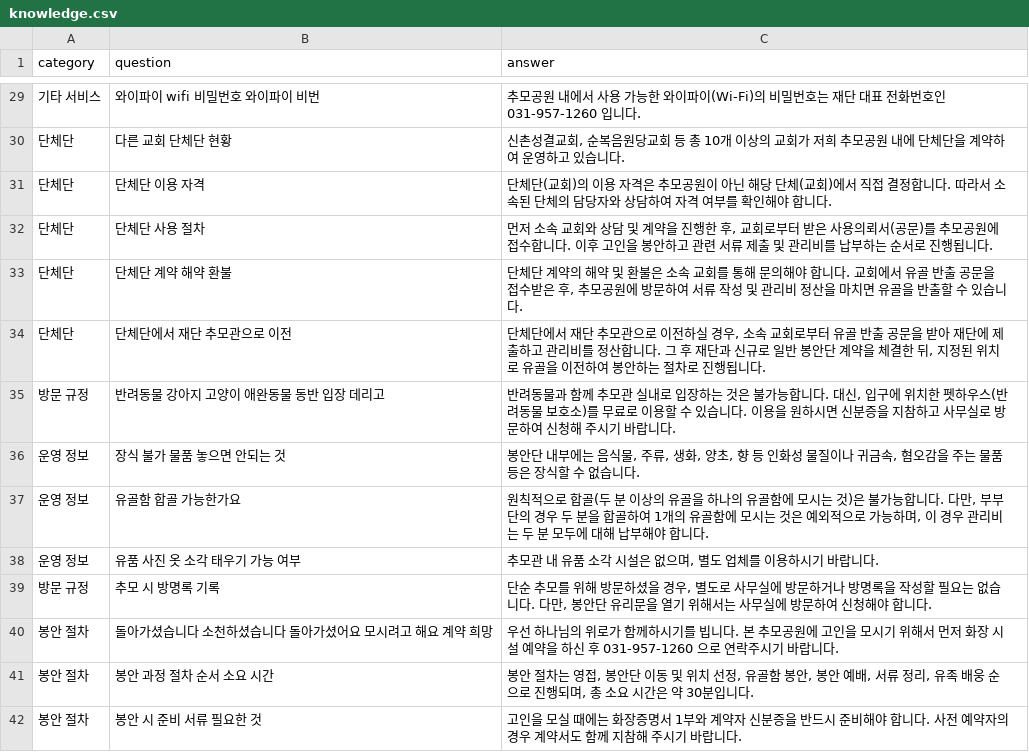
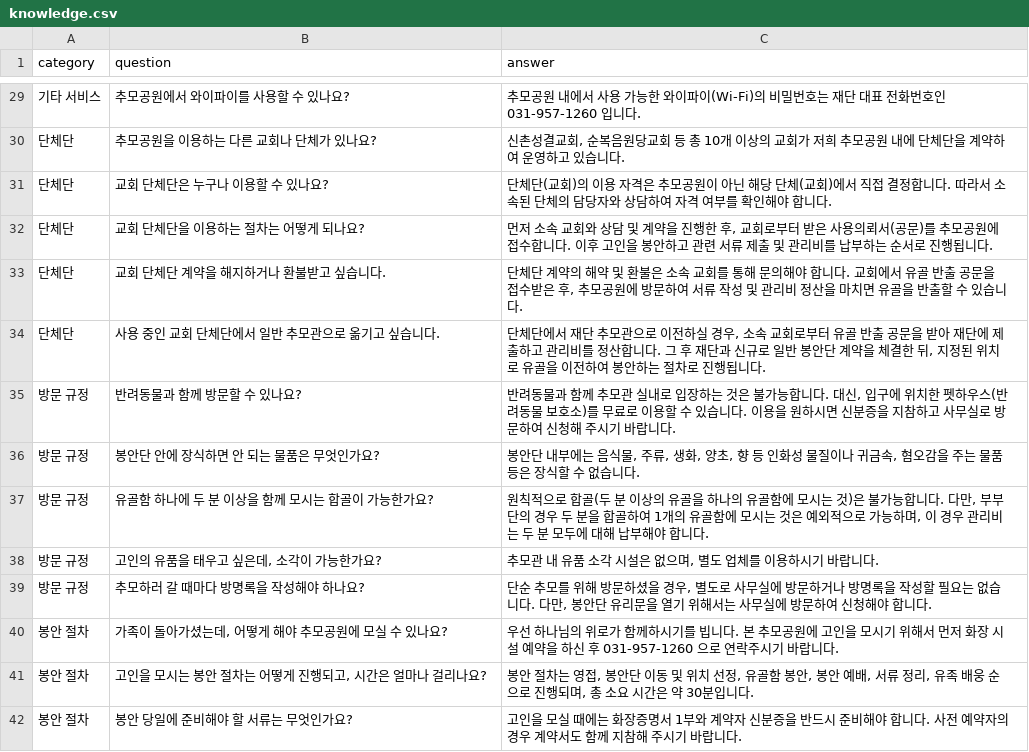
Before and after one commit to Hogrima/kakaoaibot1, a CSV file: knowledge.csv, drawn as a sheet; only a part is shown, gaps mark what is left out; the diff covers the shown part only.

```diff
--- a/knowledge.csv
+++ b/knowledge.csv
@@ -29,14 +29,14 @@
-기타 서비스,와이파이 wifi 비밀번호 와이파이 비번,추모공원 내에서 사용 가능한 와이파이(Wi-Fi)의 비밀번호는 재단 대표 전화번호인 031-957-1260 입니다.
-단체단,다른 교회 단체단 현황,"신촌성결교회, 순복음원당교회 등 총 10개 이상의 교회가 저희 추모공원 내에 단체단을 계약하여 운영하고 있습니다."
-단체단,단체단 이용 자격,단체단(교회)의 이용 자격은 추모공원이 아닌 해당 단체(교회)에서 직접 결정합니다. 따라서 소속된 단체의 담당자와 상담하여 자격 여부를 확인해야 합니다.
-단체단,단체단 사용 절차,"먼저 소속 교회와 상담 및 계약을 진행한 후, 교회로부터 받은 사용의뢰서(공문)를 추모공원에 접수합니다. 이후 고인을 봉안하고 관련 서류 제출 및 관리비를 납부하는 순서로 진행됩니다."
-단체단,단체단 계약 해약 환불,"단체단 계약의 해약 및 환불은 소속 교회를 통해 문의해야 합니다. 교회에서 유골 반출 공문을 접수받은 후, 추모공원에 방문하여 서류 작성 및 관리비 정산을 마치면 유골을 반출할 수 있습니다."
-단체단,단체단에서 재단 추모관으로 이전,"단체단에서 재단 추모관으로 이전하실 경우, 소속 교회로부터 유골 반출 공문을 받아 재단에 제출하고 관리비를 정산합니다. 그 후 재단과 신규로 일반 봉안단 계약을 체결한 뒤, 지정된 위치로 유골을 이전하여 봉안하는 절차로 진행됩니다."
-방문 규정,반려동물 강아지 고양이 애완동물 동반 입장 데리고,"반려동물과 함께 추모관 실내로 입장하는 것은 불가능합니다. 대신, 입구에 위치한 펫하우스(반려동물 보호소)를 무료로 이용할 수 있습니다. 이용을 원하시면 신분증을 지참하고 사무실로 방문하여 신청해 주시기 바랍니다."
-운영 정보,장식 불가 물품 놓으면 안되는 것,"봉안단 내부에는 음식물, 주류, 생화, 양초, 향 등 인화성 물질이나 귀금속, 혐오감을 주는 물품 등은 장식할 수 없습니다."
-운영 정보,유골함 합골 가능한가요,"원칙적으로 합골(두 분 이상의 유골을 하나의 유골함에 모시는 것)은 불가능합니다. 다만, 부부단의 경우 두 분을 합골하여 1개의 유골함에 모시는 것은 예외적으로 가능하며, 이 경우 관리비는 두 분 모두에 대해 납부해야 합니다."
-운영 정보,유품 사진 옷 소각 태우기 가능 여부,"추모관 내 유품 소각 시설은 없으며, 별도 업체를 이용하시기 바랍니다."
-방문 규정,추모 시 방명록 기록,"단순 추모를 위해 방문하셨을 경우, 별도로 사무실에 방문하거나 방명록을 작성할 필요는 없습니다. 다만, 봉안단 유리문을 열기 위해서는 사무실에 방문하여 신청해야 합니다."
-봉안 절차,돌아가셨습니다 소천하셨습니다 돌아가셨어요 모시려고 해요 계약 희망,우선 하나님의 위로가 함께하시기를 빕니다. 본 추모공원에 고인을 모시기 위해서 먼저 화장 시설 예약을 하신 후 031-957-1260 으로 연락주시기 바랍니다.
-봉안 절차,봉안 과정 절차 순서 소요 시간,"봉안 절차는 영접, 봉안단 이동 및 위치 선정, 유골함 봉안, 봉안 예배, 서류 정리, 유족 배웅 순으로 진행되며, 총 소요 시간은 약 30분입니다."
-봉안 절차,봉안 시 준비 서류 필요한 것,고인을 모실 때에는 화장증명서 1부와 계약자 신분증을 반드시 준비해야 합니다. 사전 예약자의 경우 계약서도 함께 지참해 주시기 바랍니다.
+기타 서비스,추모공원에서 와이파이를 사용할 수 있나요?,추모공원 내에서 사용 가능한 와이파이(Wi-Fi)의 비밀번호는 재단 대표 전화번호인 031-957-1260 입니다.
+단체단,추모공원을 이용하는 다른 교회나 단체가 있나요?,"신촌성결교회, 순복음원당교회 등 총 10개 이상의 교회가 저희 추모공원 내에 단체단을 계약하여 운영하고 있습니다."
+단체단,교회 단체단은 누구나 이용할 수 있나요?,단체단(교회)의 이용 자격은 추모공원이 아닌 해당 단체(교회)에서 직접 결정합니다. 따라서 소속된 단체의 담당자와 상담하여 자격 여부를 확인해야 합니다.
+단체단,교회 단체단을 이용하는 절차는 어떻게 되나요?,"먼저 소속 교회와 상담 및 계약을 진행한 후, 교회로부터 받은 사용의뢰서(공문)를 추모공원에 접수합니다. 이후 고인을 봉안하고 관련 서류 제출 및 관리비를 납부하는 순서로 진행됩니다."
+단체단,교회 단체단 계약을 해지하거나 환불받고 싶습니다.,"단체단 계약의 해약 및 환불은 소속 교회를 통해 문의해야 합니다. 교회에서 유골 반출 공문을 접수받은 후, 추모공원에 방문하여 서류 작성 및 관리비 정산을 마치면 유골을 반출할 수 있습니다."
+단체단,사용 중인 교회 단체단에서 일반 추모관으로 옮기고 싶습니다.,"단체단에서 재단 추모관으로 이전하실 경우, 소속 교회로부터 유골 반출 공문을 받아 재단에 제출하고 관리비를 정산합니다. 그 후 재단과 신규로 일반 봉안단 계약을 체결한 뒤, 지정된 위치로 유골을 이전하여 봉안하는 절차로 진행됩니다."
+방문 규정,반려동물과 함께 방문할 수 있나요?,"반려동물과 함께 추모관 실내로 입장하는 것은 불가능합니다. 대신, 입구에 위치한 펫하우스(반려동물 보호소)를 무료로 이용할 수 있습니다. 이용을 원하시면 신분증을 지참하고 사무실로 방문하여 신청해 주시기 바랍니다."
+방문 규정,봉안단 안에 장식하면 안 되는 물품은 무엇인가요?,"봉안단 내부에는 음식물, 주류, 생화, 양초, 향 등 인화성 물질이나 귀금속, 혐오감을 주는 물품 등은 장식할 수 없습니다."
+방문 규정,유골함 하나에 두 분 이상을 함께 모시는 합골이 가능한가요?,"원칙적으로 합골(두 분 이상의 유골을 하나의 유골함에 모시는 것)은 불가능합니다. 다만, 부부단의 경우 두 분을 합골하여 1개의 유골함에 모시는 것은 예외적으로 가능하며, 이 경우 관리비는 두 분 모두에 대해 납부해야 합니다."
+방문 규정,"고인의 유품을 태우고 싶은데, 소각이 가능한가요?","추모관 내 유품 소각 시설은 없으며, 별도 업체를 이용하시기 바랍니다."
+방문 규정,추모하러 갈 때마다 방명록을 작성해야 하나요?,"단순 추모를 위해 방문하셨을 경우, 별도로 사무실에 방문하거나 방명록을 작성할 필요는 없습니다. 다만, 봉안단 유리문을 열기 위해서는 사무실에 방문하여 신청해야 합니다."
+봉안 절차,"가족이 돌아가셨는데, 어떻게 해야 추모공원에 모실 수 있나요?",우선 하나님의 위로가 함께하시기를 빕니다. 본 추모공원에 고인을 모시기 위해서 먼저 화장 시설 예약을 하신 후 031-957-1260 으로 연락주시기 바랍니다.
+봉안 절차,"고인을 모시는 봉안 절차는 어떻게 진행되고, 시간은 얼마나 걸리나요?","봉안 절차는 영접, 봉안단 이동 및 위치 선정, 유골함 봉안, 봉안 예배, 서류 정리, 유족 배웅 순으로 진행되며, 총 소요 시간은 약 30분입니다."
+봉안 절차,봉안 당일에 준비해야 할 서류는 무엇인가요?,고인을 모실 때에는 화장증명서 1부와 계약자 신분증을 반드시 준비해야 합니다. 사전 예약자의 경우 계약서도 함께 지참해 주시기 바랍니다.
```
Also changed, not shown: 98 edited cells elsewhere in this file.
